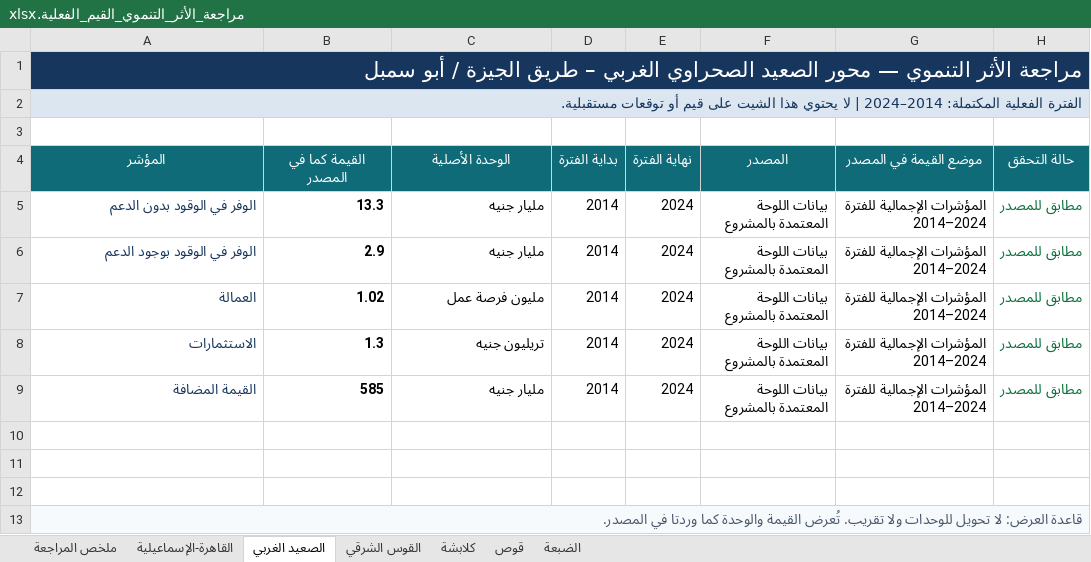
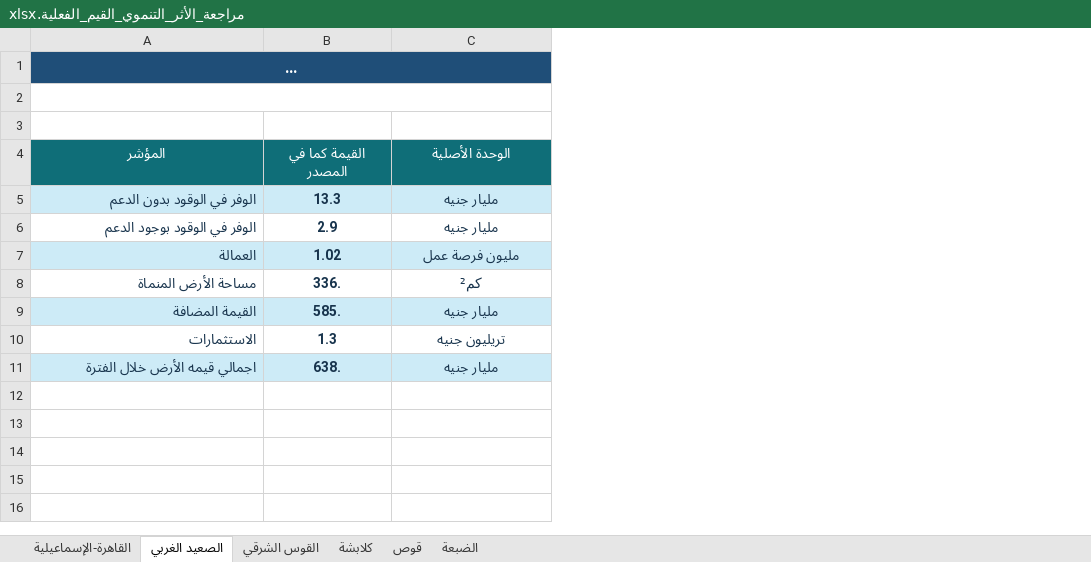
Before and after one commit to ericmetho517-wq/transport_platform_apps, an Excel workbook: outputs/development-impact-audit/مراجعة_الأثر_التنموي_القيم_الفعلية.xlsx, sheet الصعيد الغربي, drawn as a sheet; long unchanged cells end in …; values as stored, in another font and other column widths than the file's, no borders; table styles not drawn; removed rows and columns are numbered as before the commit, all else as after; the diff names each change by its address in the sheet, - before the commit and + after, or states it on an @@ line.

```diff
--- a/outputs/development-impact-audit/مراجعة_الأثر_التنموي_القيم_الفعلية.xlsx (sheet الصعيد الغربي)
+++ b/outputs/development-impact-audit/مراجعة_الأثر_التنموي_القيم_الفعلية.xlsx (sheet الصعيد الغربي)
-sheet tab: ملخص المراجعة
-column D (بداية الفترة), rows 5-8: all 2014
-column E (نهاية الفترة), rows 5-8: all 2024
-column F (المصدر), rows 5-8: all بيانات اللوحة المعتمدة بالمشروع
-column G (موضع القيمة في المصدر), rows 5-8: all المؤشرات الإجمالية للفترة 2014–2024
-column H (حالة التحقق), rows 5-8: all مطابق للمصدر
@@ A1 alignment: right → center, fill: #17365D → #1F4E78, text size: smaller @@
-B1:C1 fill: none
+B1:C1 fill: #1F4E78
-A2 (المؤشر): الفترة الفعلية المكتملة: 2014–2024 | لا يحتوي هذا الشيت على قيم أو توقعات مستقبلية.
+A2 (المؤشر): (empty)
-A2 fill: #DCE6F1
+A2 fill: none
-A5:C5 fill: none
+A5:C5 fill: #CDEBF7
@@ B5:C7 text colour: black → #18344D, alignment: right → center @@
-A7:C7 fill: none
+A7:C7 fill: #CDEBF7
+row 8: مساحة الأرض المنماة | 336. | كم²
+row 9: القيمة المضافة | 585. | مليار جنيه
@@ B10:C10 text colour: black → #18344D, alignment: right → center @@
-row 9: القيمة المضافة | 585 | مليار جنيه | 2014 | 2024 | بيانات اللوحة المعتمدة بالمشروع | المؤشرات الإجمالية للفترة 2014–2024 | مطابق للمصدر
-row 11: (empty)
+row 11: اجمالي قيمه الأرض خلال الفترة | 638. | مليار جنيه
-A11:C11 fill: none
+A11:C11 fill: #CDEBF7
-row 11: (empty)
-row 12: (empty)
-row 13: قاعدة العرض: لا تحويل للوحدات ولا تقريب. تُعرض القيمة والوحدة كما وردتا في المصدر.
```
Also changed, not shown: sheet الضبعة, sheet كلابشة, sheet القوس الشرقي, sheet قوص, sheet القاهرة-الإسماعيلية, 2 other files.
